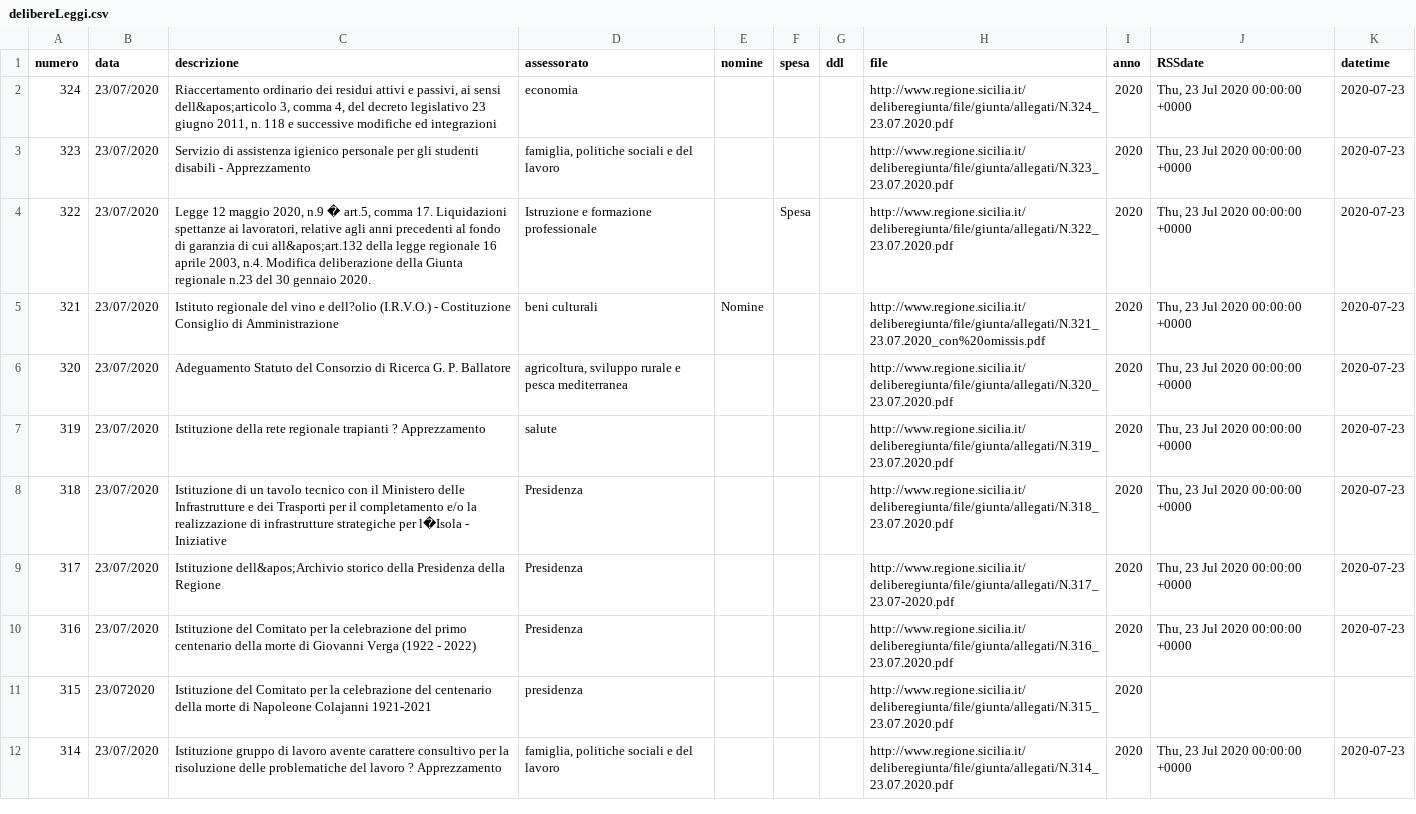
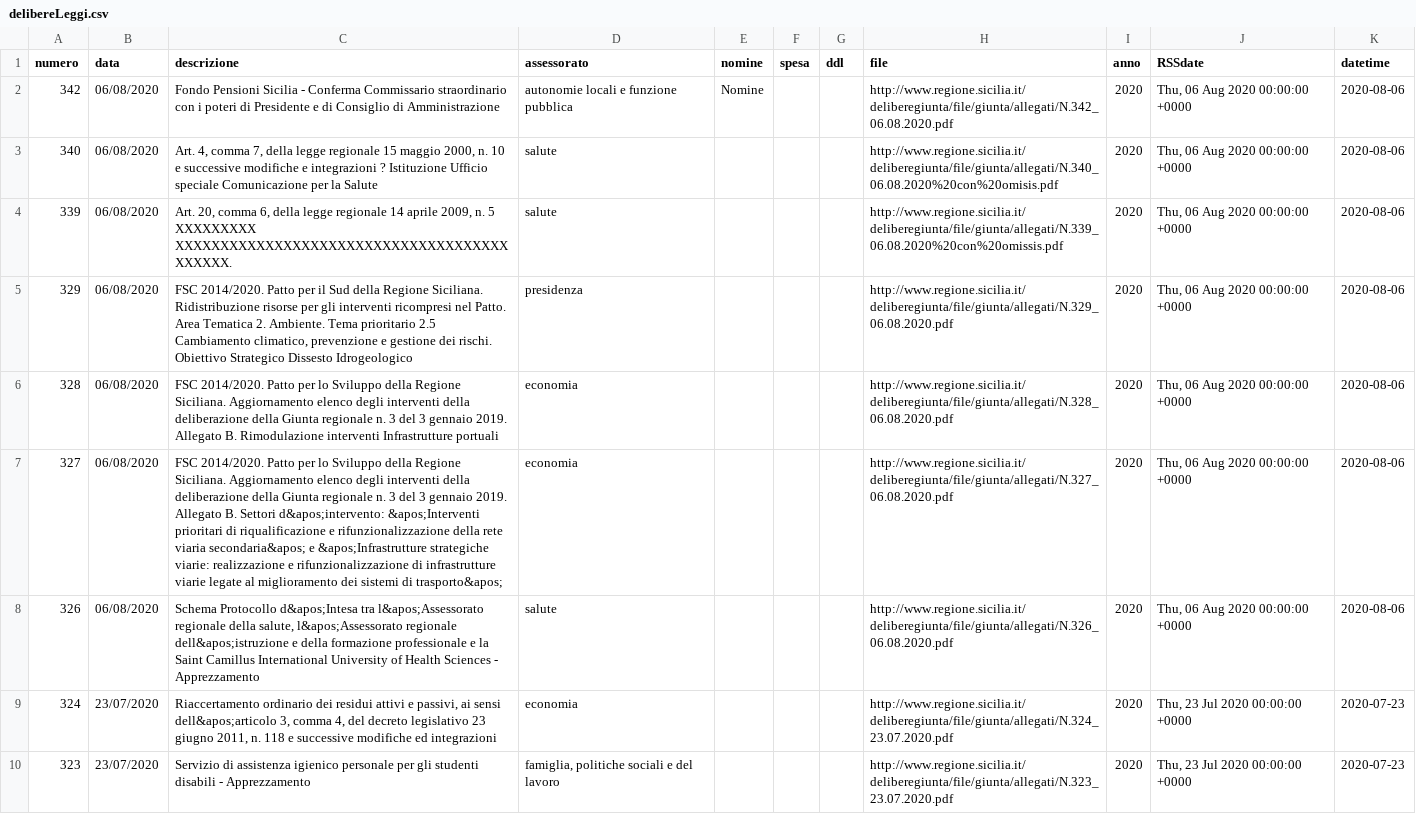
Before and after one commit to opendatasicilia/RSSdisegniLeggeAssembleaRegionaleSiciliana, a CSV file: docs/delibereLeggi.csv, drawn as a sheet; only a part is shown; the shorter side is filled out with more unchanged rows; the diff names each change by its address in the sheet, - before the commit and + after, or states it on an @@ line.

```diff
--- a/docs/delibereLeggi.csv
+++ b/docs/delibereLeggi.csv
+row 2: 342 | 06/08/2020 | Fondo Pensioni Sicilia - Conferma Commissario straordinario con i poteri di Presidente e di Consiglio di Amministrazione | autonomie locali e funzione pubblica | Nomine |  |  | http://www.regione.sicilia.it/deliberegiunta/file/giunta/allegati/N.342_06.08.2020.pdf | 2020 | Thu, 06 Aug 2020 00:00:00 +0000 | 2020-08-06
+row 3: 340 | 06/08/2020 | Art. 4, comma 7, della legge regionale 15 maggio 2000, n. 10 e successive modifiche e integrazioni ? Istituzione Ufficio speciale Comunicazione per la Salute | salute |  |  |  | http://www.regione.sicilia.it/deliberegiunta/file/giunta/allegati/N.340_06.08.2020%20con%20omisis.pdf | 2020 | Thu, 06 Aug 2020 00:00:00 +0000 | 2020-08-06
+row 4: 339 | 06/08/2020 | Art. 20, comma 6, della legge regionale 14 aprile 2009, n. 5 XXXXXXXXX XXXXXXXXXXXXXXXXXXXXXXXXXXXXXXXXXXXXXXXXXXX. | salute |  |  |  | http://www.regione.sicilia.it/deliberegiunta/file/giunta/allegati/N.339_06.08.2020%20con%20omissis.pdf | 2020 | Thu, 06 Aug 2020 00:00:00 +0000 | 2020-08-06
+row 5: 329 | 06/08/2020 | FSC 2014/2020. Patto per il Sud della Regione Siciliana. Ridistribuzione risorse per gli interventi ricompresi nel Patto. Area Tematica 2. Ambiente. Tema prioritario 2.5 Cambiamento climatico, prevenzione e gestione dei rischi. Obiettivo Strategico Dissesto Idrogeologico | presidenza |  |  |  | http://www.regione.sicilia.it/deliberegiunta/file/giunta/allegati/N.329_06.08.2020.pdf | 2020 | Thu, 06 Aug 2020 00:00:00 +0000 | 2020-08-06
+row 6: 328 | 06/08/2020 | FSC 2014/2020. Patto per lo Sviluppo della Regione Siciliana. Aggiornamento elenco degli interventi della deliberazione della Giunta regionale n. 3 del 3 gennaio 2019. Allegato B. Rimodulazione interventi Infrastrutture portuali | economia |  |  |  | http://www.regione.sicilia.it/deliberegiunta/file/giunta/allegati/N.328_06.08.2020.pdf | 2020 | Thu, 06 Aug 2020 00:00:00 +0000 | 2020-08-06
+row 7: 327 | 06/08/2020 | FSC 2014/2020. Patto per lo Sviluppo della Regione Siciliana. Aggiornamento elenco degli interventi della deliberazione della Giunta regionale n. 3 del 3 gennaio 2019. Allegato B. Settori d&apos;intervento: &apos;Interventi prioritari di riqualificazione e rifunzionalizzazione della rete viaria secondaria&apos; e &apos;Infrastrutture strategiche viarie: realizzazione e rifunzionalizzazione di infrastrutture viarie legate al miglioramento dei sistemi di trasporto&apos; | economia |  |  |  | http://www.regione.sicilia.it/deliberegiunta/file/giunta/allegati/N.327_06.08.2020.pdf | 2020 | Thu, 06 Aug 2020 00:00:00 +0000 | 2020-08-06
+row 8: 326 | 06/08/2020 | Schema Protocollo d&apos;Intesa tra l&apos;Assessorato regionale della salute, l&apos;Assessorato regionale dell&apos;istruzione e della formazione professionale e la Saint Camillus International University of Health Sciences - Apprezzamento | salute |  |  |  | http://www.regione.sicilia.it/deliberegiunta/file/giunta/allegati/N.326_06.08.2020.pdf | 2020 | Thu, 06 Aug 2020 00:00:00 +0000 | 2020-08-06
```
Also changed, not shown: 1 other file.
